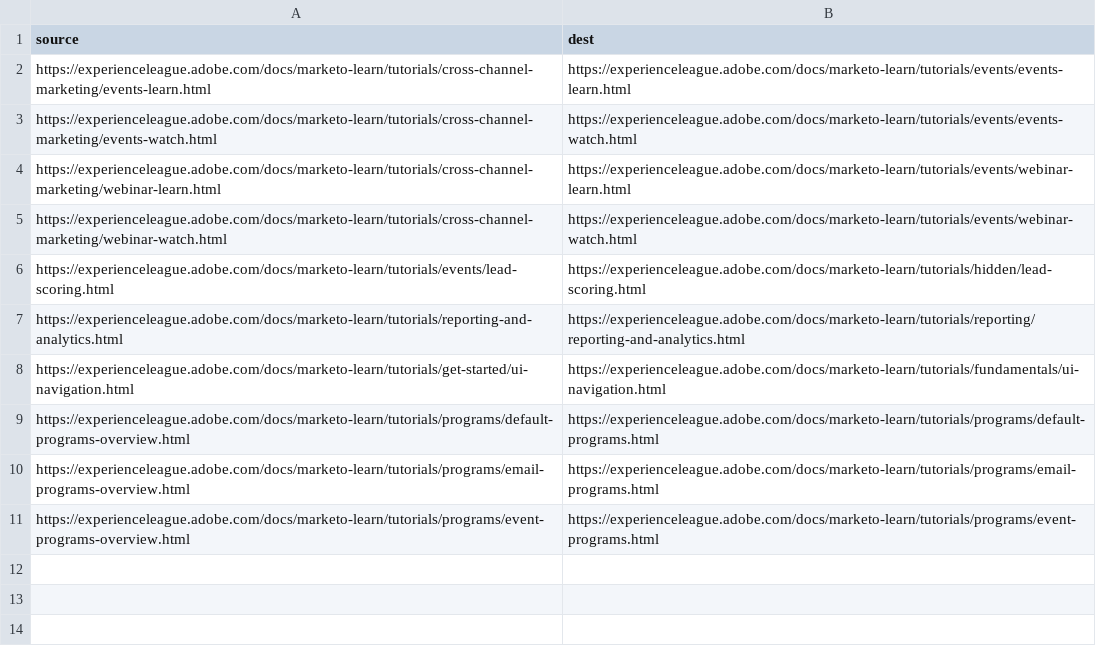
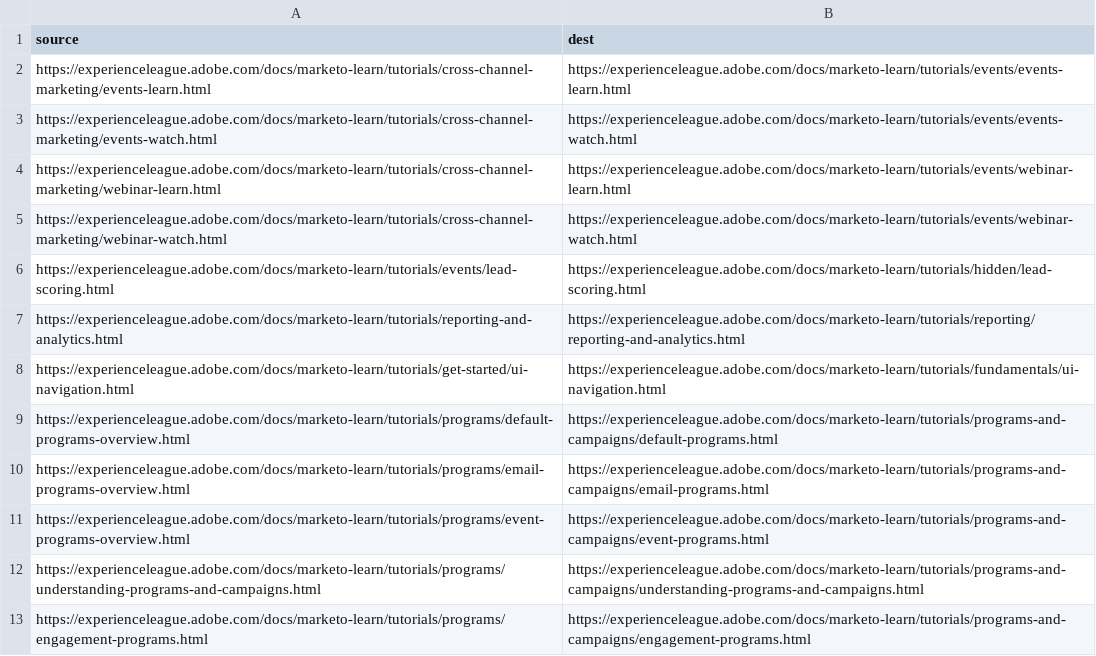
Before and after one commit to AdobeDocs/marketo-learn.zh-Hans, a CSV file: redirects.csv, drawn as a sheet.

Commit message:
Sync non localizable files for core commit 90b43b2d3ec56d66f8431ea9a542b3cfa87aad0a

```diff
--- a/redirects.csv
+++ b/redirects.csv
@@ -8,4 +8,6 @@ https://experienceleague.adobe.com/docs/marketo-learn/tutorials/reporting-and-an
 https://experienceleague.adobe.com/docs/marketo-learn/tutorials/get-started/ui-navigation.html,https://experienceleague.adobe.com/docs/marketo-learn/tutorials/fundamentals/ui-navigation.html
-https://experienceleague.adobe.com/docs/marketo-learn/tutorials/programs/default-programs-overview.html,https://experienceleague.adobe.com/docs/marketo-learn/tutorials/programs/default-programs.html
-https://experienceleague.adobe.com/docs/marketo-learn/tutorials/programs/email-programs-overview.html,https://experienceleague.adobe.com/docs/marketo-learn/tutorials/programs/email-programs.html
-https://experienceleague.adobe.com/docs/marketo-learn/tutorials/programs/event-programs-overview.html,https://experienceleague.adobe.com/docs/marketo-learn/tutorials/programs/event-programs.html
+https://experienceleague.adobe.com/docs/marketo-learn/tutorials/programs/default-programs-overview.html,https://experienceleague.adobe.com/docs/marketo-learn/tutorials/programs-and-campaigns/default-programs.html
+https://experienceleague.adobe.com/docs/marketo-learn/tutorials/programs/email-programs-overview.html,https://experienceleague.adobe.com/docs/marketo-learn/tutorials/programs-and-campaigns/email-programs.html
+https://experienceleague.adobe.com/docs/marketo-learn/tutorials/programs/event-programs-overview.html,https://experienceleague.adobe.com/docs/marketo-learn/tutorials/programs-and-campaigns/event-programs.html
+https://experienceleague.adobe.com/docs/marketo-learn/tutorials/programs/understanding-programs-and-campaigns.html,https://experienceleague.adobe.com/docs/marketo-learn/tutorials/programs-and-campaigns/understanding-programs-and-campaigns.html
+https://experienceleague.adobe.com/docs/marketo-learn/tutorials/programs/engagement-programs.html,https://experienceleague.adobe.com/docs/marketo-learn/tutorials/programs-and-campaigns/engagement-programs.html
```
